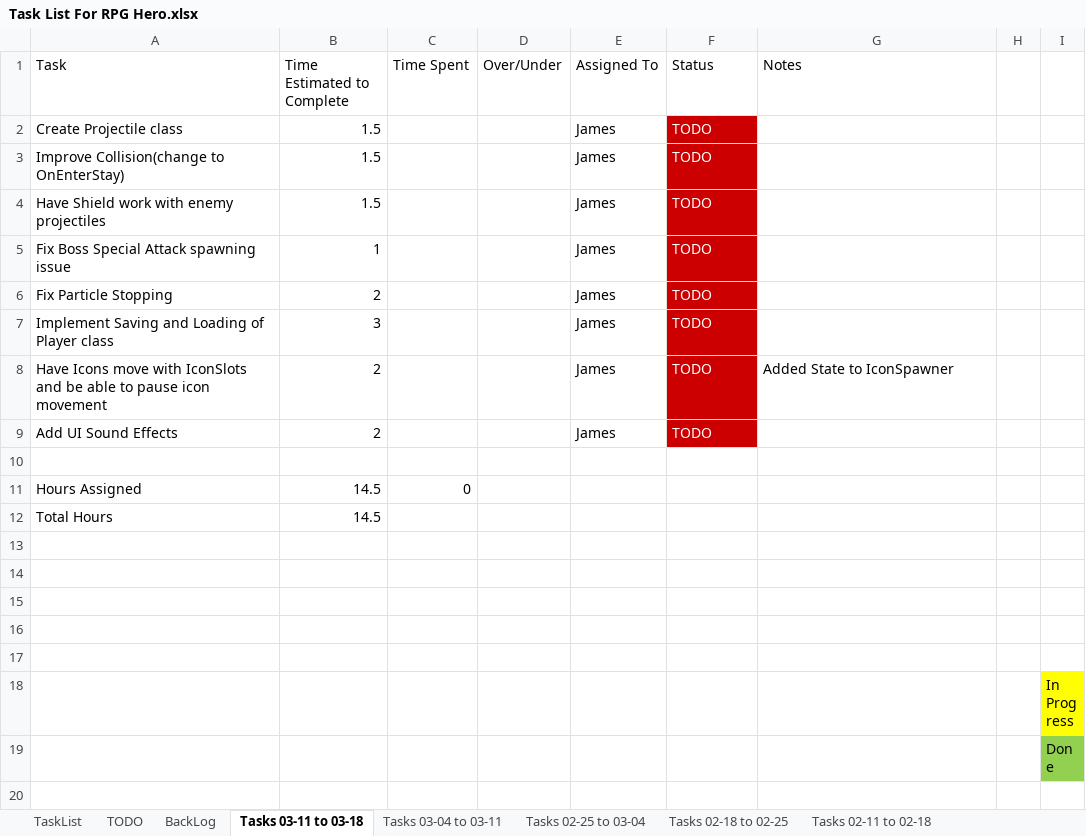
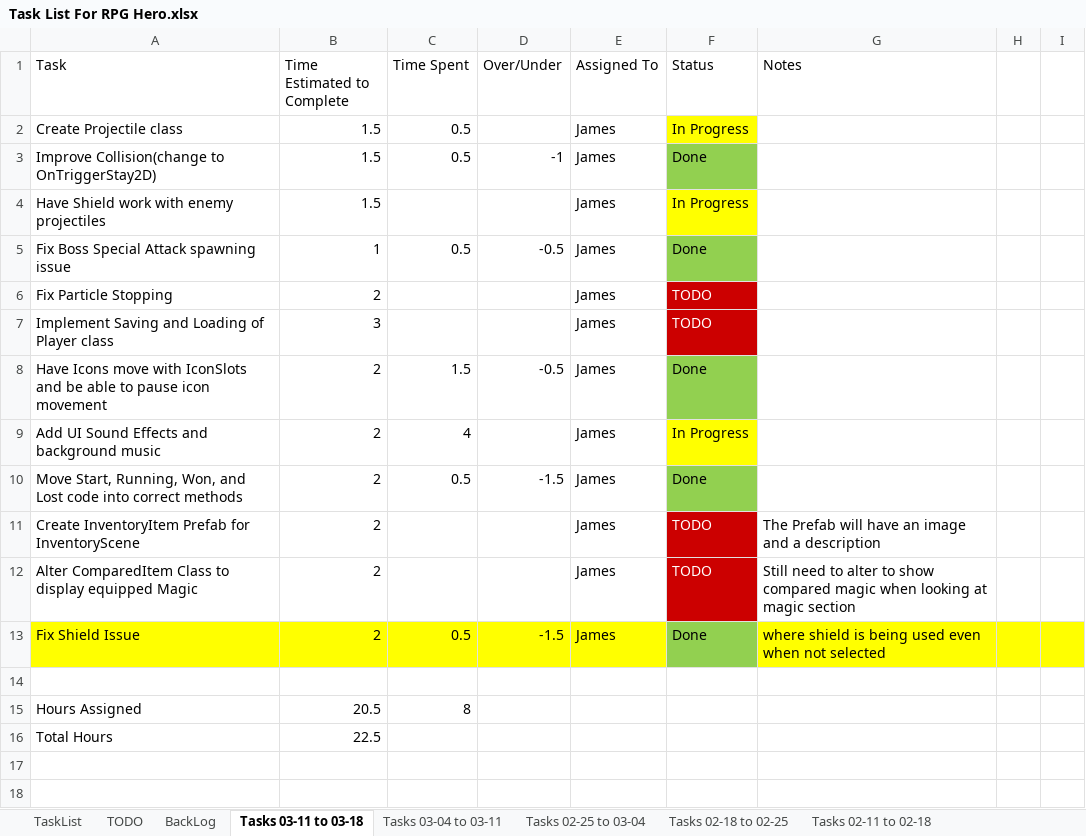
Before and after one commit to jhmartin404/RPGHeroPrototype, an Excel workbook: TechnicalDesign/Task List For RPG Hero.xlsx, sheet Tasks 03-11 to 03-18, drawn as a sheet; only a part is shown; the shorter side is filled out with more unchanged rows; values as stored, in another font and other column widths than the file's, no borders; removed rows and columns are numbered as before the commit, all else as after; the diff names each change by its address in the sheet, - before the commit and + after, or states it on an @@ line.

Commit message:
Added SoundManager, Added Background music to all scenes and some UI Sounds, Updated EnemySpawner and IconSpawner, added ability to stop ico
Added SoundManager to manage UI Sounds and Background music

IconSpawner now has a reference to all IconSlots in the scene

Icons, IconSlots, and IconSpawner can now be stopped or paused.

Icons now move based on iconSlot when in Rotating state

Moved code from EnemySpawner and IconSpawner to correct methods

Added OnTriggerStay to enemy class

Fixed Issue with continuous SpiderShot prefabs being instantiated

Fixed Issue of Shield being used even when not selected

Added Base Projectile class

Removed comments from some classes

Reduced code duplication in RangedIcon class

Updated Task List

```diff
--- a/TechnicalDesign/Task List For RPG Hero.xlsx (sheet Tasks 03-11 to 03-18)
+++ b/TechnicalDesign/Task List For RPG Hero.xlsx (sheet Tasks 03-11 to 03-18)
-C2 (Time Spent): (empty)
+C2 (Time Spent): 0.5
-F2 (Status): TODO
+F2 (Status): In Progress
@@ F2 text colour: #FFFFFF → black, fill: #CC0000 → #FFFF00 @@
-row 3: Improve Collision(change to OnEnterStay) | 1.5 |  |  | James | TODO
+row 3: Improve Collision(change to OnTriggerStay2D) | 1.5 | 0.5 | -1 | James | Done
-F4 (Status): TODO
+F4 (Status): In Progress
-F4:F5 text colour: #FFFFFF
+F4:F5 text colour: black
-F4 fill: #CC0000
+F4 fill: #FFFF00
-C5 (Time Spent): (empty)
+C5 (Time Spent): 0.5
-D5 (Over/Under): (empty)
+D5 (Over/Under): -0.5
-F5 (Status): TODO
+F5 (Status): Done
-F5 fill: #CC0000
+F5 fill: #92D050
+row 8: Have Icons move with IconSlots and be able to pause icon movement | 2 | 1.5 | -0.5 | James | Done
+row 9: Add UI Sound Effects and background music | 2 | 4 |  | James | In Progress
+row 10: Move Start, Running, Won, and Lost code into correct methods | 2 | 0.5 | -1.5 | James | Done
-A11 (Task): Have Icons move with IconSlots and be able to pause icon movement
+A11 (Task): Create InventoryItem Prefab for InventoryScene
-G11 (Notes): Added State to IconSpawner
+G11 (Notes): The Prefab will have an image and a description
-A12 (Task): Add UI Sound Effects
+A12 (Task): Alter ComparedItem Class to display equipped Magic
-G12 (Notes): (empty)
+G12 (Notes): Still need to alter to show compared magic when looking at magic section
+row 13: Fix Shield Issue | 2 | 0.5 | -1.5 | James | Done | where shield is being used even when not selected
-B15 (Time Estimated to Complete): 14.5
+B15 (Time Estimated to Complete): 20.5
-C15 (Time Spent): 0
+C15 (Time Spent): 8
-B16 (Time Estimated to Complete): 14.5
+B16 (Time Estimated to Complete): 22.5
```
Also changed, not shown: sheet BackLog, sheet TODO, 54 other files.
